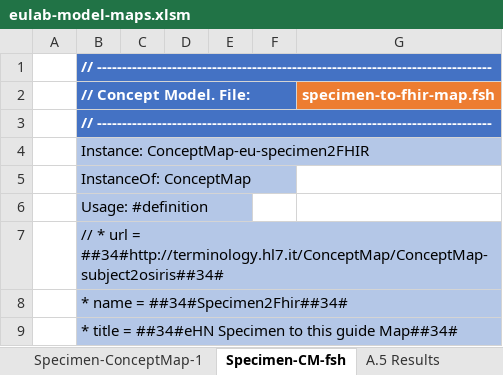
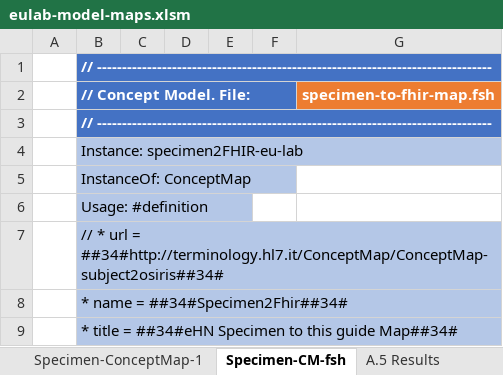
Before and after one commit to hl7-eu/laboratory, an Excel workbook: src-models/eulab-model-maps.xlsm, sheet Specimen-CM-fsh, drawn as a sheet; only a part is shown; values as stored, in another font and other column widths than the file's, no borders; charts and pictures not drawn; the diff names each change by its address in the sheet, - before the commit and + after, or states it on an @@ line.

```diff
--- a/src-models/eulab-model-maps.xlsm (sheet Specimen-CM-fsh)
+++ b/src-models/eulab-model-maps.xlsm (sheet Specimen-CM-fsh)
-B4 (// Concept Model. File:): Instance: ConceptMap-eu-specimen2FHIR
+B4 (// Concept Model. File:): Instance: specimen2FHIR-eu-lab
```
Also changed, not shown: sheet Results-fsh, sheet Order-fsh, sheet Specimen-fsh, sheet Subj-fsh, sheet Validator-fsh, sheet Payer-fsh, 28 more sheets, 24 other files.
